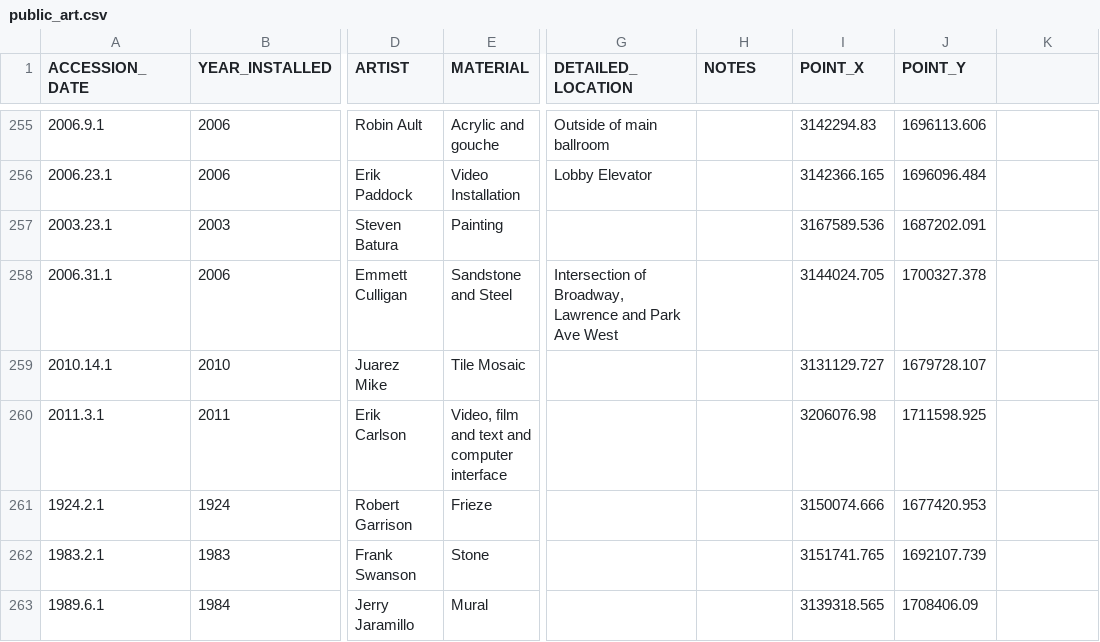
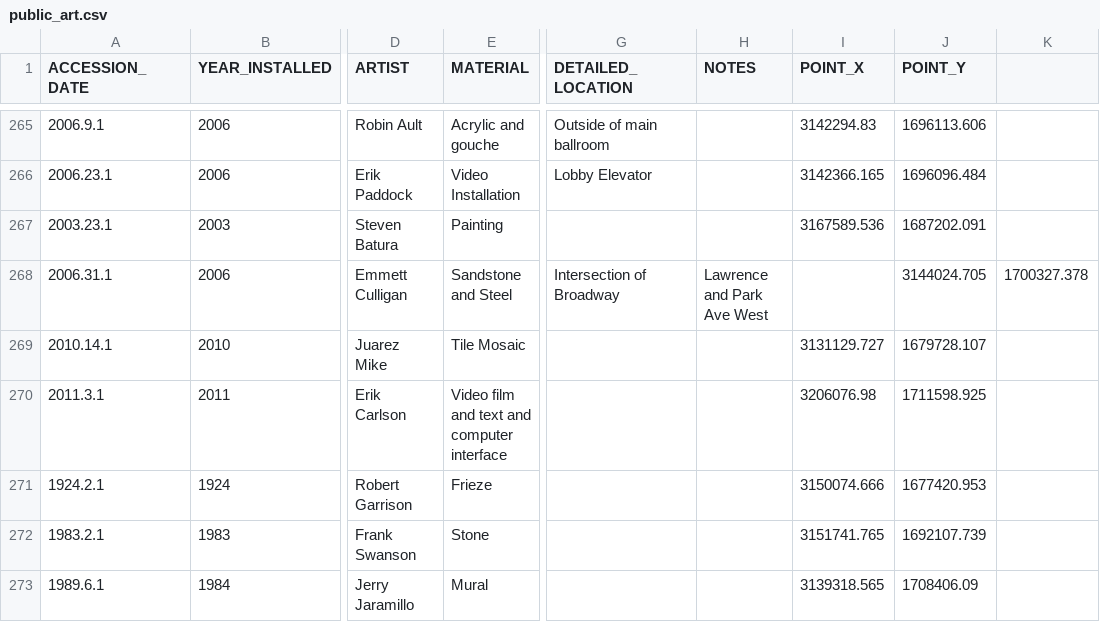
Before and after one commit to becs919/DenverArt, a CSV file: csv/public_art.csv, drawn as a sheet; only a part is shown, gaps mark what is left out; addresses are those after the commit; the diff covers the shown part only; the diff names each change by its address in the sheet, - before the commit and + after, or states it on an @@ line.

```diff
--- a/csv/public_art.csv
+++ b/csv/public_art.csv
-G268 (DETAILED_LOCATION): Intersection of Broadway, Lawrence and Park Ave West
+G268 (DETAILED_LOCATION): Intersection of Broadway
-H268 (NOTES): (empty)
+H268 (NOTES): Lawrence and Park Ave West
-I268 (POINT_X): 3144024.705
+I268 (POINT_X): (empty)
-J268 (POINT_Y): 1700327.378
+J268 (POINT_Y): 3144024.705
-K268: (empty)
+K268: 1700327.378
-E270 (MATERIAL): Video, film and text and computer interface
+E270 (MATERIAL): Video film and text and computer interface
```
Also changed, not shown: 10 added rows and 78 edited cells elsewhere in this file, 9 other files.
